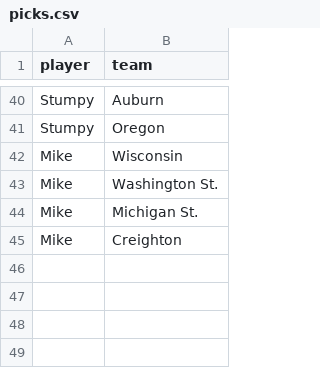
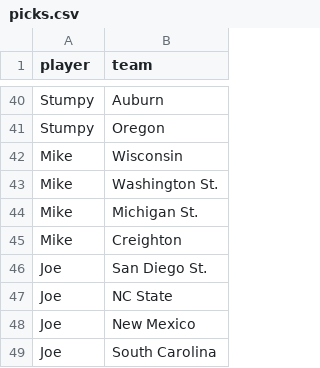
Before and after one commit to MikeMcLarnon/march-madness, a CSV file: static/picks.csv, drawn as a sheet; only a part is shown, gaps mark what is left out.

Commit message:
Joe picks

```diff
--- a/static/picks.csv
+++ b/static/picks.csv
@@ -45 +45,5 @@ Mike,Michigan St.
 Mike,Creighton
+Joe,San Diego St.
+Joe,NC State
+Joe,New Mexico
+Joe,South Carolina
```
Also changed, not shown: 2 other files.
